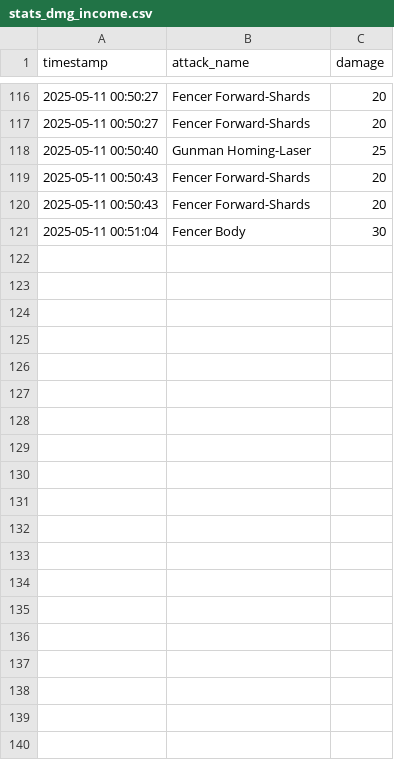
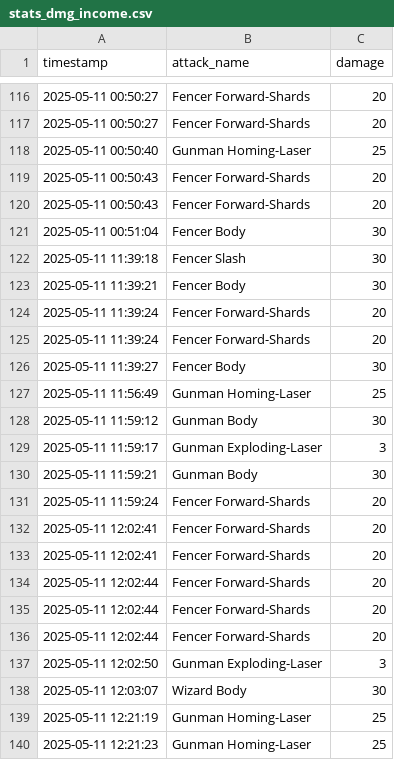
Before and after one commit to Keenlol/deflect, a CSV file: stats/stats_dmg_income.csv, drawn as a sheet; only a part is shown, gaps mark what is left out; the diff covers the shown part only; the diff names each change by its address in the sheet, - before the commit and + after, or states it on an @@ line.

```diff
--- a/stats/stats_dmg_income.csv
+++ b/stats/stats_dmg_income.csv
+row 122: 2025-05-11 11:39:18 | Fencer Slash | 30
+row 123: 2025-05-11 11:39:21 | Fencer Body | 30
+row 124: 2025-05-11 11:39:24 | Fencer Forward-Shards | 20
+row 125: 2025-05-11 11:39:24 | Fencer Forward-Shards | 20
+row 126: 2025-05-11 11:39:27 | Fencer Body | 30
+row 127: 2025-05-11 11:56:49 | Gunman Homing-Laser | 25
+row 128: 2025-05-11 11:59:12 | Gunman Body | 30
+row 129: 2025-05-11 11:59:17 | Gunman Exploding-Laser | 3
+row 130: 2025-05-11 11:59:21 | Gunman Body | 30
+row 131: 2025-05-11 11:59:24 | Fencer Forward-Shards | 20
+row 132: 2025-05-11 12:02:41 | Fencer Forward-Shards | 20
+row 133: 2025-05-11 12:02:41 | Fencer Forward-Shards | 20
+row 134: 2025-05-11 12:02:44 | Fencer Forward-Shards | 20
+row 135: 2025-05-11 12:02:44 | Fencer Forward-Shards | 20
+row 136: 2025-05-11 12:02:44 | Fencer Forward-Shards | 20
+row 137: 2025-05-11 12:02:50 | Gunman Exploding-Laser | 3
+row 138: 2025-05-11 12:03:07 | Wizard Body | 30
+row 139: 2025-05-11 12:21:19 | Gunman Homing-Laser | 25
+row 140: 2025-05-11 12:21:23 | Gunman Homing-Laser | 25
```
Also changed, not shown: 36 added rows elsewhere in this file, stats/stats_dmg_deflected.csv, stats/stats_enemy_lifespan.csv, 7 other files.
